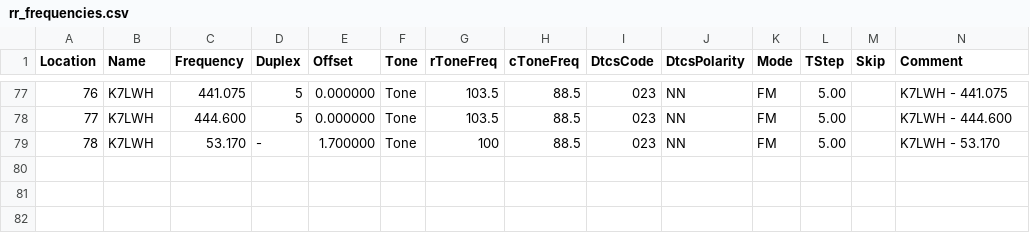
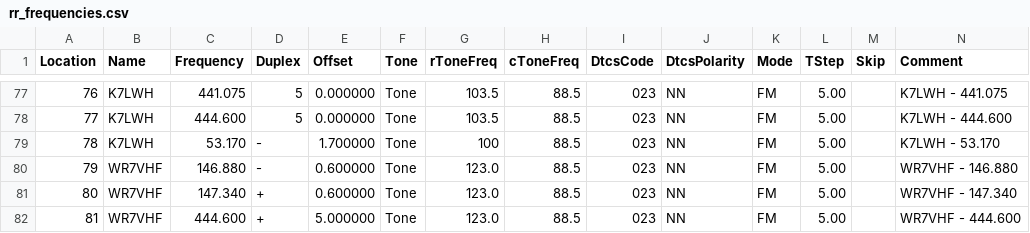
Before and after one commit to QCaudron/repeater_roundabout, a CSV file: assets/programming_files/rr_frequencies.csv, drawn as a sheet; only a part is shown, gaps mark what is left out; rows hold the shown columns only; the diff names each change by its address in the sheet, - before the commit and + after, or states it on an @@ line.

```diff
--- a/assets/programming_files/rr_frequencies.csv
+++ b/assets/programming_files/rr_frequencies.csv
+row 80: 79 | WR7VHF | 146.880 | - | 0.600000 | Tone | 123.0 | 88.5 | 023 | NN | FM | 5.00 |  | WR7VHF - 146.880
+row 81: 80 | WR7VHF | 147.340 | + | 0.600000 | Tone | 123.0 | 88.5 | 023 | NN | FM | 5.00 |  | WR7VHF - 147.340
+row 82: 81 | WR7VHF | 444.600 | + | 5.000000 | Tone | 123.0 | 88.5 | 023 | NN | FM | 5.00 |  | WR7VHF - 444.600
```
Also changed, not shown: assets/programming_files/all_rr_frequencies.csv, 6 other files.
